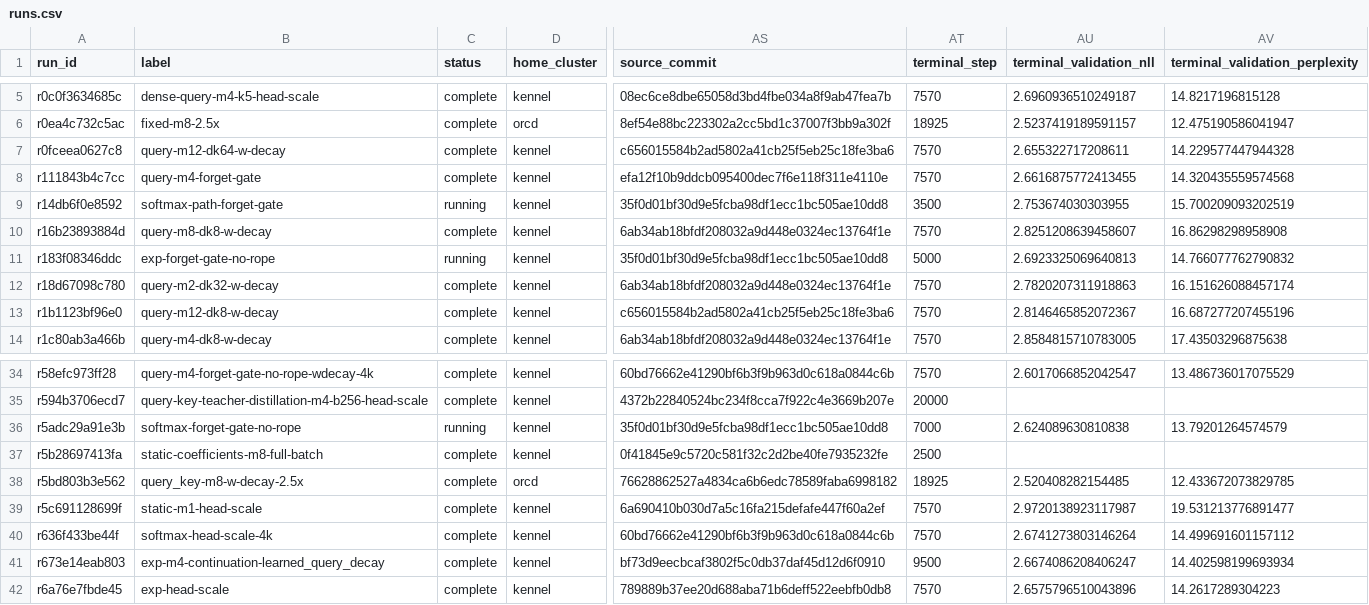
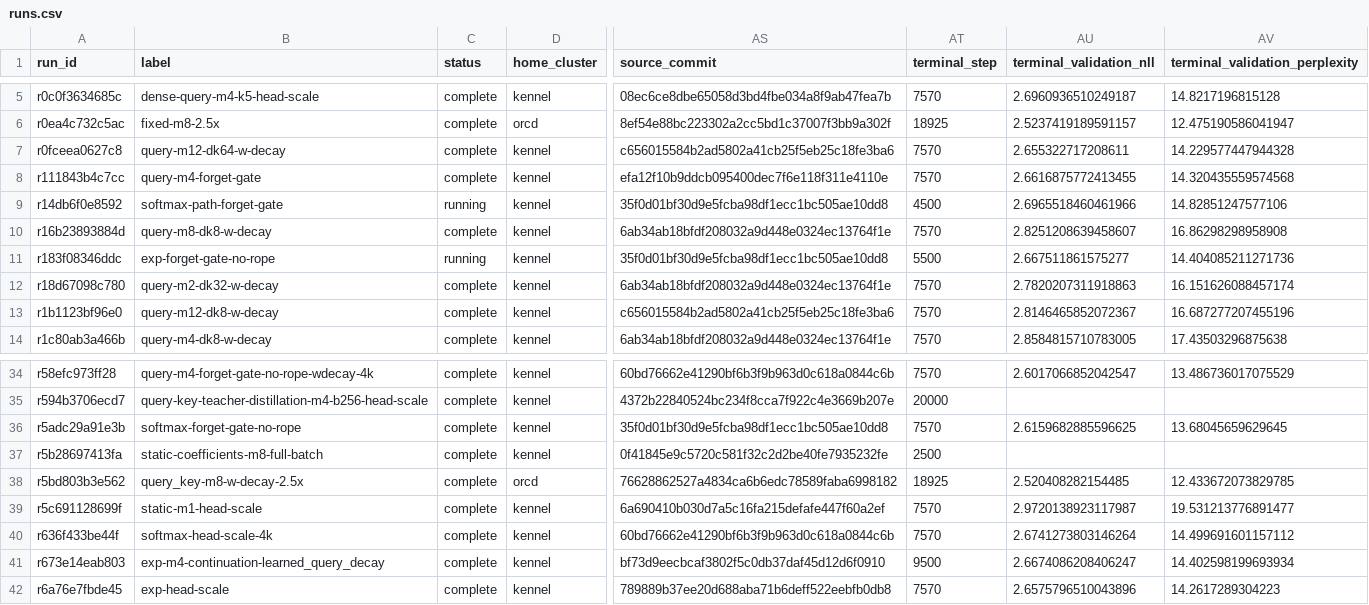
Before and after one commit to rafaelhanashiro/functional-memory, a CSV file: experiments/transformer_pp/runs.csv, drawn as a sheet; only a part is shown, gaps mark what is left out; the diff names each change by its address in the sheet, - before the commit and + after, or states it on an @@ line.

```diff
--- a/experiments/transformer_pp/runs.csv
+++ b/experiments/transformer_pp/runs.csv
-AT9 (terminal_step): 3500
+AT9 (terminal_step): 4500
-AU9 (terminal_validation_nll): 2.753674030303955
+AU9 (terminal_validation_nll): 2.6965518460461966
-AV9 (terminal_validation_perplexity): 15.700209093202519
+AV9 (terminal_validation_perplexity): 14.82851247577106
-AT11 (terminal_step): 5000
+AT11 (terminal_step): 5500
-AU11 (terminal_validation_nll): 2.6923325069640813
+AU11 (terminal_validation_nll): 2.667511861575277
-AV11 (terminal_validation_perplexity): 14.766077762790832
+AV11 (terminal_validation_perplexity): 14.404085211271736
-C36 (status): running
+C36 (status): complete
-AT36 (terminal_step): 7000
+AT36 (terminal_step): 7570
-AU36 (terminal_validation_nll): 2.624089630810838
+AU36 (terminal_validation_nll): 2.6159682885596625
-AV36 (terminal_validation_perplexity): 13.79201264574579
+AV36 (terminal_validation_perplexity): 13.68045659629645
```
Also changed, not shown: 9 other files.
